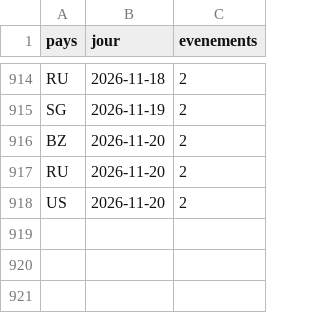
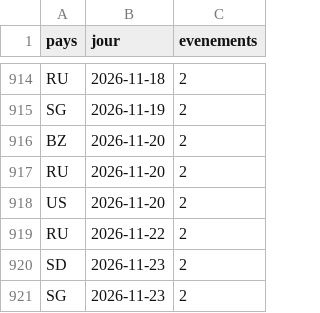
Before and after one commit to Othman-Benbrahim/metac-bot-template, a CSV file: registre/gdelt-chine-sanctions.csv, drawn as a sheet; only a part is shown, gaps mark what is left out.

```diff
--- a/registre/gdelt-chine-sanctions.csv
+++ b/registre/gdelt-chine-sanctions.csv
@@ -918 +918,4 @@ RU,2026-11-20,2
 US,2026-11-20,2
+RU,2026-11-22,2
+SD,2026-11-23,2
+SG,2026-11-23,2
```
Also changed, not shown: registre/gdelt-hostilites-ru.csv, registre/gdelt-paires-jour.csv, 6 other files.
